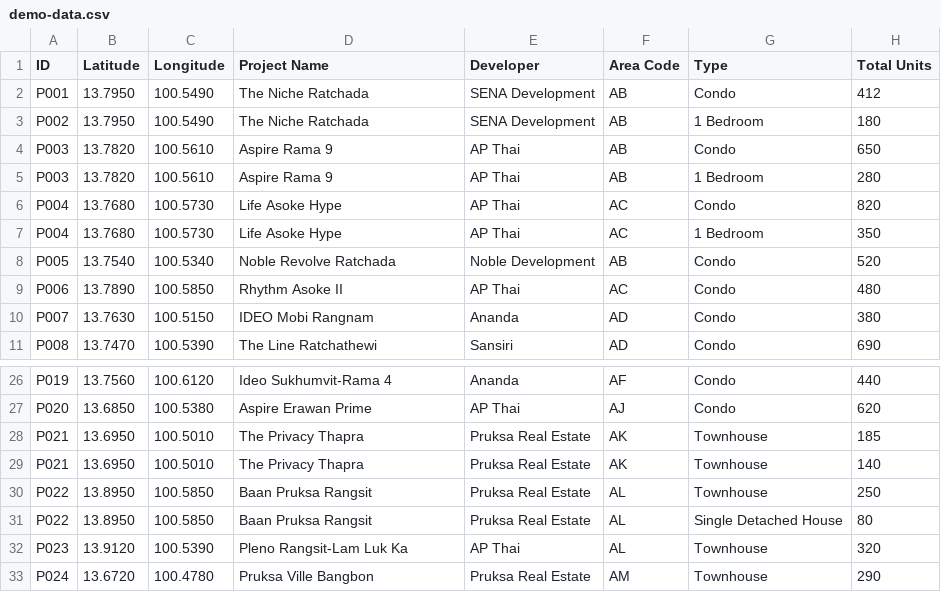
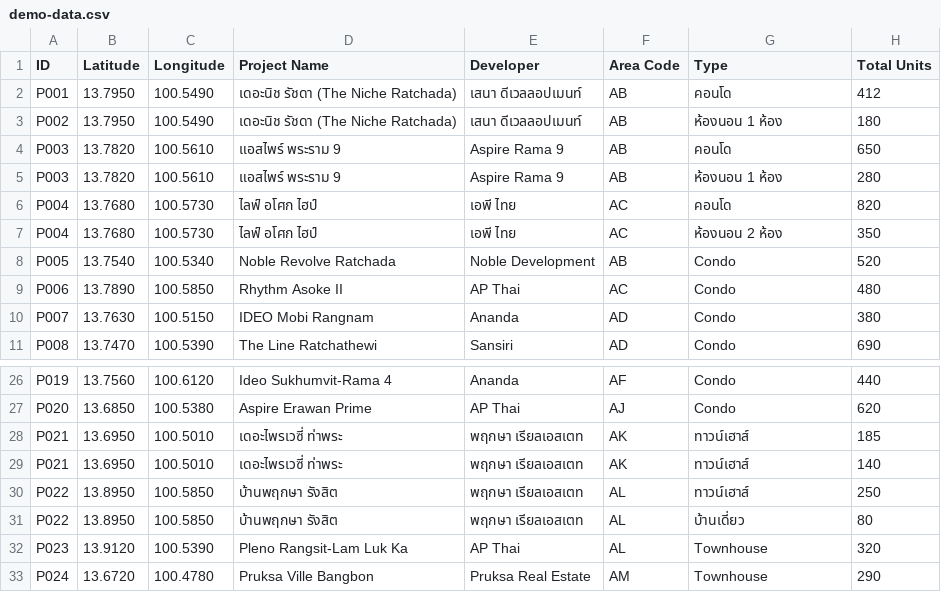
Before and after one commit to pakincht-bit/rerd-base, a CSV file: public/demo-data.csv, drawn as a sheet; only a part is shown, gaps mark what is left out; the diff names each change by its address in the sheet, - before the commit and + after, or states it on an @@ line.

```diff
--- a/public/demo-data.csv
+++ b/public/demo-data.csv
-D2:D3 (Project Name): The Niche Ratchada
+D2:D3 (Project Name): เดอะนิช รัชดา (The Niche Ratchada)
-E2:E3 (Developer): SENA Development
+E2:E3 (Developer): เสนา ดีเวลลอปเมนท์
-G2 (Type): Condo
+G2 (Type): คอนโด
-G3 (Type): 1 Bedroom
+G3 (Type): ห้องนอน 1 ห้อง
-D4:D5 (Project Name): Aspire Rama 9
+D4:D5 (Project Name): แอสไพร์ พระราม 9
-E4:E5 (Developer): AP Thai
+E4:E5 (Developer): Aspire Rama 9
-G4 (Type): Condo
+G4 (Type): คอนโด
-G5 (Type): 1 Bedroom
+G5 (Type): ห้องนอน 1 ห้อง
-D6:D7 (Project Name): Life Asoke Hype
+D6:D7 (Project Name): ไลฟ์ อโศก ไฮป์
-E6:E7 (Developer): AP Thai
+E6:E7 (Developer): เอพี ไทย
-G6 (Type): Condo
+G6 (Type): คอนโด
-G7 (Type): 1 Bedroom
+G7 (Type): ห้องนอน 2 ห้อง
-D28:D29 (Project Name): The Privacy Thapra
+D28:D29 (Project Name): เดอะไพรเวซี่ ท่าพระ
-E28:E31 (Developer): Pruksa Real Estate
+E28:E31 (Developer): พฤกษา เรียลเอสเตท
-G28:G30 (Type): Townhouse
+G28:G30 (Type): ทาวน์เฮาส์
-D30:D31 (Project Name): Baan Pruksa Rangsit
+D30:D31 (Project Name): บ้านพฤกษา รังสิต
-G31 (Type): Single Detached House
+G31 (Type): บ้านเดี่ยว
```
Also changed, not shown: 1 other file.
